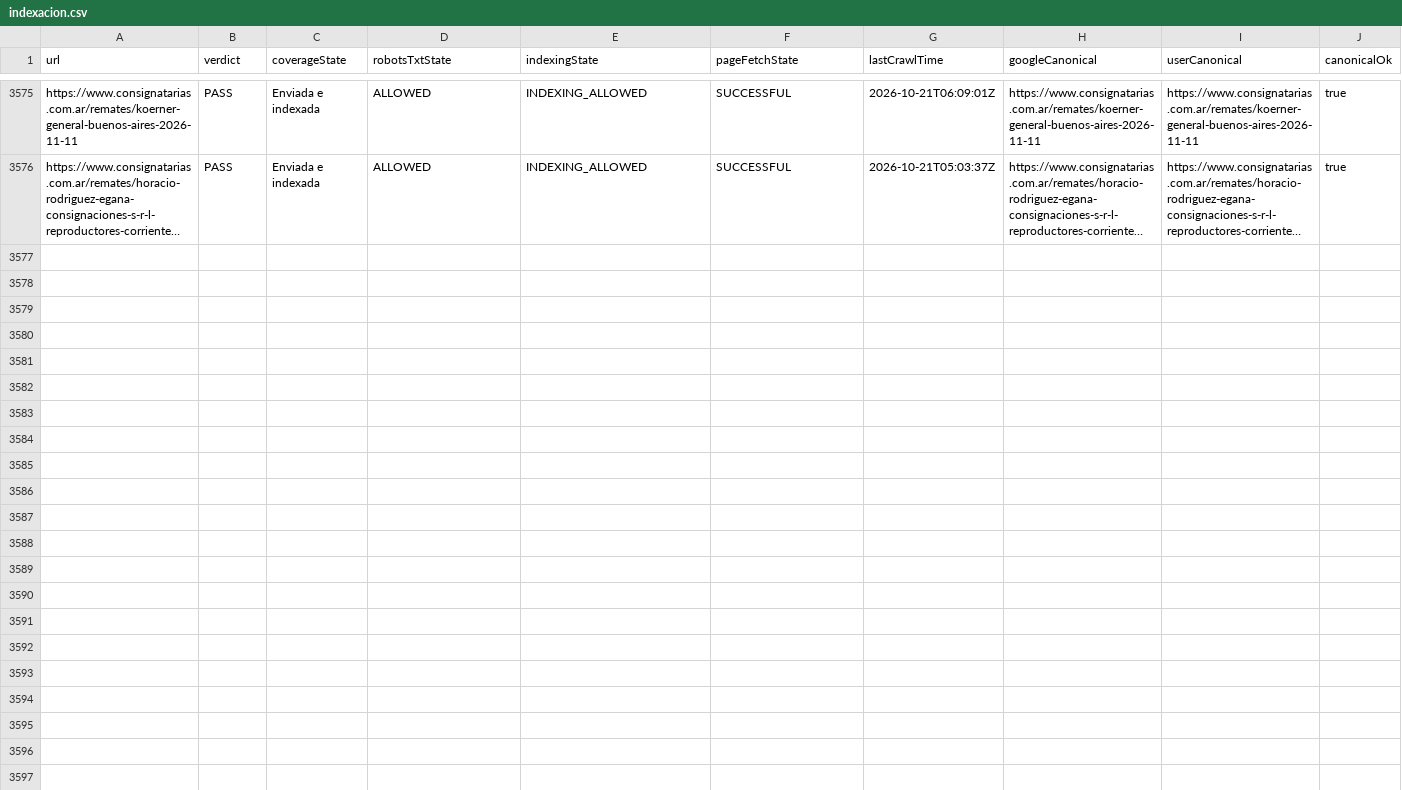
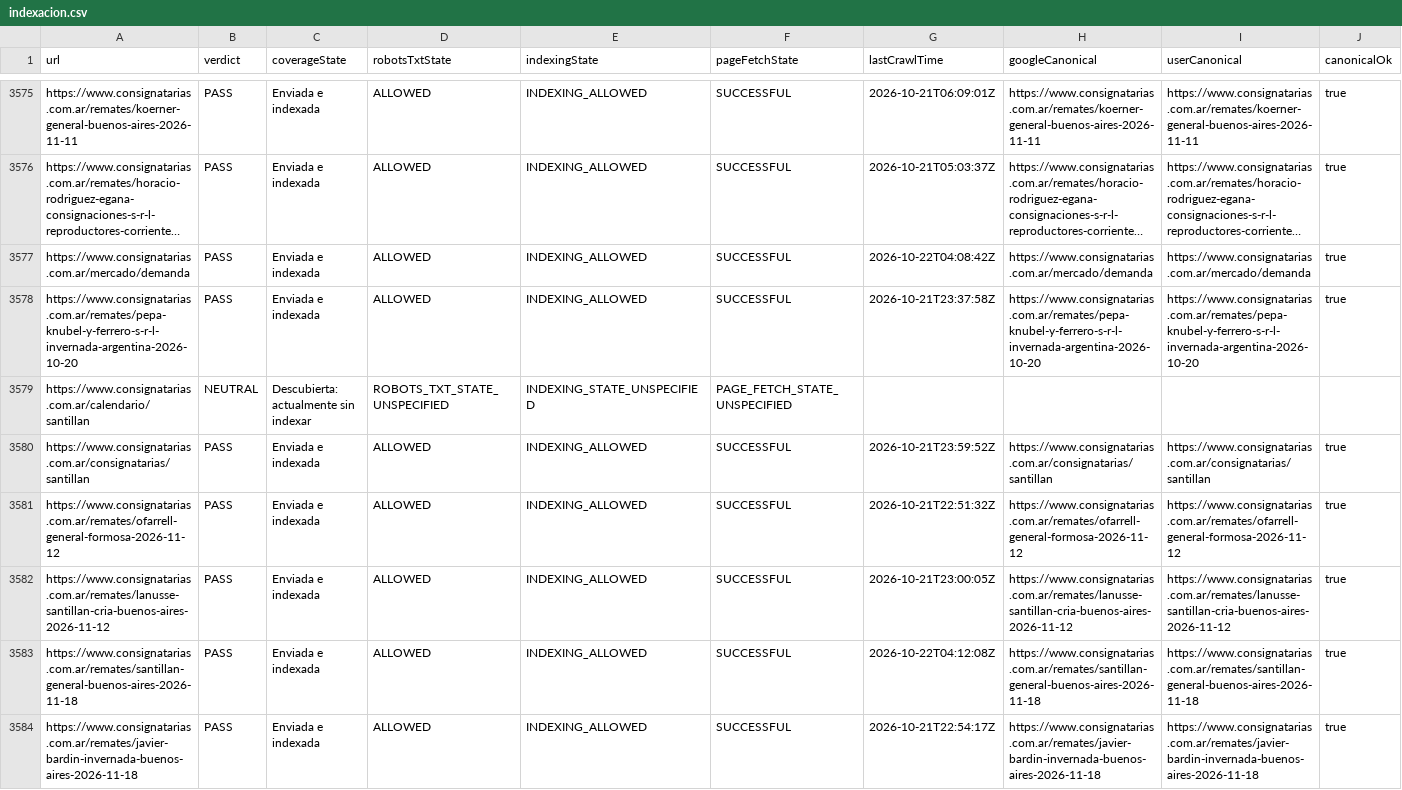
Before and after one commit to josebarnetche/consignatarias-next, a CSV file: reports/gsc/indexacion.csv, drawn as a sheet; only a part is shown, gaps mark what is left out; long unchanged cells end in …; rows hold the shown columns only; the diff names each change by its address in the sheet, - before the commit and + after, or states it on an @@ line.

```diff
--- a/reports/gsc/indexacion.csv
+++ b/reports/gsc/indexacion.csv
+row 3577: https://www.consignatarias.com.ar/mercado/demanda | PASS | Enviada e indexada | ALLOWED | INDEXING_ALLOWED | SUCCESSFUL | 2026-10-22T04:08:42Z | https://www.consignatarias.com.ar/mercado/demanda | https://www.consignatarias.com.ar/mercado/demanda | true
+row 3578: https://www.consignatarias.com.ar/remates/pepa-knubel-y-ferrero-s-r-l-invernada-argentina-2026-10-20 | PASS | Enviada e indexada | ALLOWED | INDEXING_ALLOWED | SUCCESSFUL | 2026-10-21T23:37:58Z | https://www.consignatarias.com.ar/remates/pepa-knubel-y-ferrero-s-r-l-invernada-argentina-2026-10-20 | https://www.consignatarias.com.ar/remates/pepa-knubel-y-ferrero-s-r-l-invernada-argentina-2026-10-20 | true
+row 3579: https://www.consignatarias.com.ar/calendario/santillan | NEUTRAL | Descubierta: actualmente sin indexar | ROBOTS_TXT_STATE_UNSPECIFIED | INDEXING_STATE_UNSPECIFIED | PAGE_FETCH_STATE_UNSPECIFIED
+row 3580: https://www.consignatarias.com.ar/consignatarias/santillan | PASS | Enviada e indexada | ALLOWED | INDEXING_ALLOWED | SUCCESSFUL | 2026-10-21T23:59:52Z | https://www.consignatarias.com.ar/consignatarias/santillan | https://www.consignatarias.com.ar/consignatarias/santillan | true
+row 3581: https://www.consignatarias.com.ar/remates/ofarrell-general-formosa-2026-11-12 | PASS | Enviada e indexada | ALLOWED | INDEXING_ALLOWED | SUCCESSFUL | 2026-10-21T22:51:32Z | https://www.consignatarias.com.ar/remates/ofarrell-general-formosa-2026-11-12 | https://www.consignatarias.com.ar/remates/ofarrell-general-formosa-2026-11-12 | true
+row 3582: https://www.consignatarias.com.ar/remates/lanusse-santillan-cria-buenos-aires-2026-11-12 | PASS | Enviada e indexada | ALLOWED | INDEXING_ALLOWED | SUCCESSFUL | 2026-10-21T23:00:05Z | https://www.consignatarias.com.ar/remates/lanusse-santillan-cria-buenos-aires-2026-11-12 | https://www.consignatarias.com.ar/remates/lanusse-santillan-cria-buenos-aires-2026-11-12 | true
+row 3583: https://www.consignatarias.com.ar/remates/santillan-general-buenos-aires-2026-11-18 | PASS | Enviada e indexada | ALLOWED | INDEXING_ALLOWED | SUCCESSFUL | 2026-10-22T04:12:08Z | https://www.consignatarias.com.ar/remates/santillan-general-buenos-aires-2026-11-18 | https://www.consignatarias.com.ar/remates/santillan-general-buenos-aires-2026-11-18 | true
+row 3584: https://www.consignatarias.com.ar/remates/javier-bardin-invernada-buenos-aires-2026-11-18 | PASS | Enviada e indexada | ALLOWED | INDEXING_ALLOWED | SUCCESSFUL | 2026-10-21T22:54:17Z | https://www.consignatarias.com.ar/remates/javier-bardin-invernada-buenos-aires-2026-11-18 | https://www.consignatarias.com.ar/remates/javier-bardin-invernada-buenos-aires-2026-11-18 | true
```
Also changed, not shown: 1 other file.
